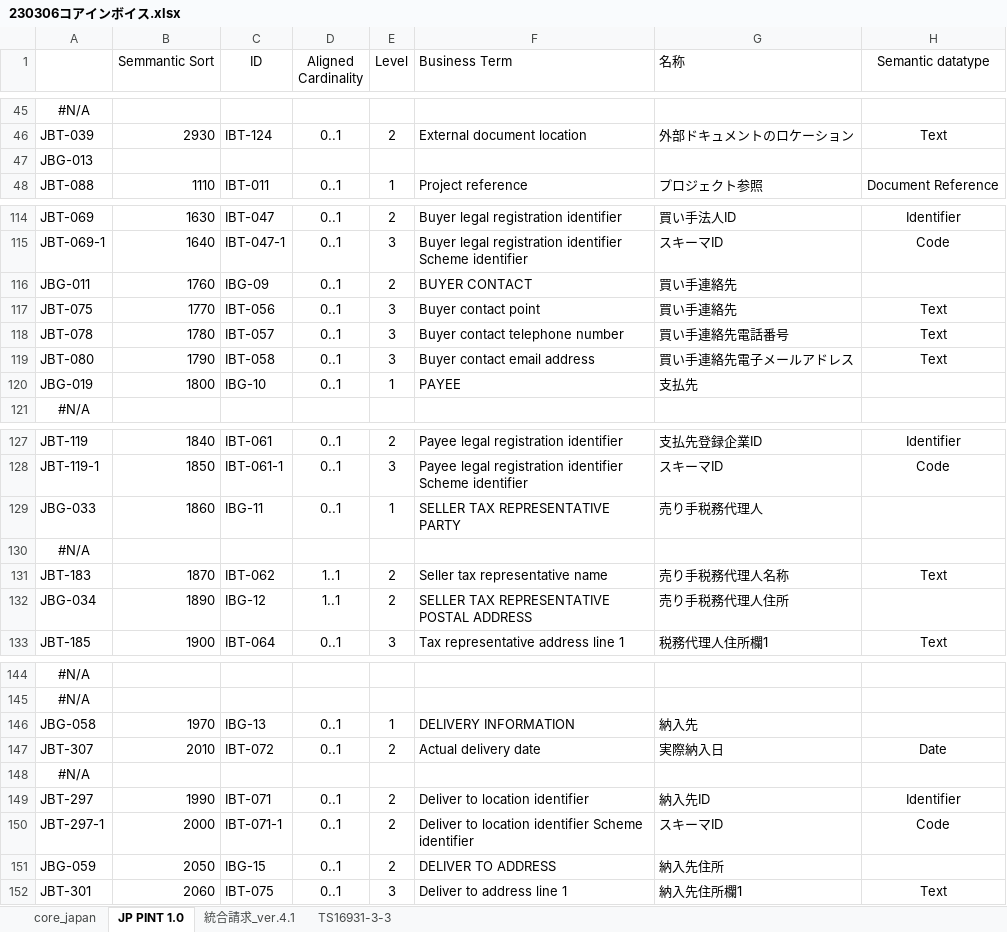
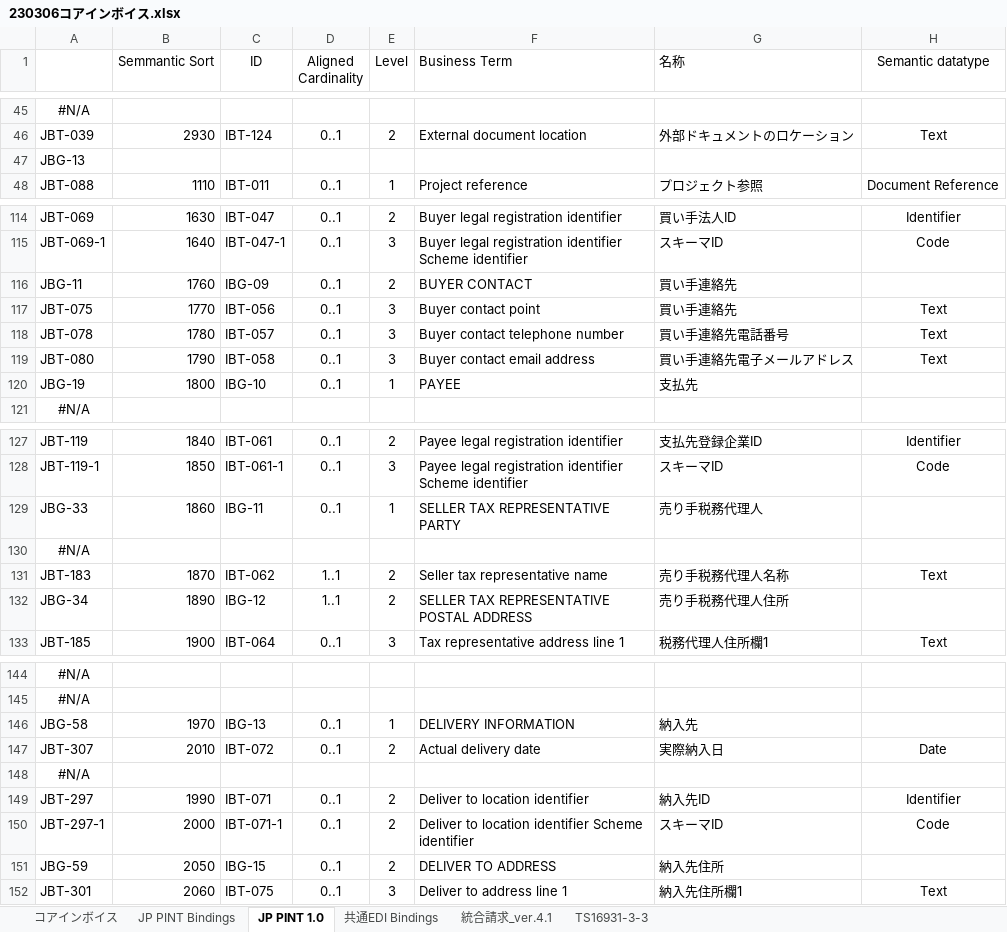
Before and after one commit to pontsoleil/Japan_core, an Excel workbook: data/base/230306コアインボイス.xlsx, sheet JP PINT 1.0, drawn as a sheet; only a part is shown, gaps mark what is left out; values as stored, in another font and other column widths than the file's, no borders; conditional formats not drawn; the diff covers the shown part only; the diff names each change by its address in the sheet, - before the commit and + after, or states it on an @@ line.

Commit message:
Update 230306コアインボイス.xlsx

```diff
--- a/data/base/230306コアインボイス.xlsx (sheet JP PINT 1.0)
+++ b/data/base/230306コアインボイス.xlsx (sheet JP PINT 1.0)
-sheet tab: core_japan
+sheet tab: コアインボイス
+sheet tab: JP PINT Bindings
+sheet tab: 共通EDI Bindings
-A47: JBG-013
+A47: JBG-13
-A116: JBG-011
+A116: JBG-11
-A120: JBG-019
+A120: JBG-19
-A129: JBG-033
+A129: JBG-33
-A132: JBG-034
+A132: JBG-34
-A146: JBG-058
+A146: JBG-58
-A151: JBG-059
+A151: JBG-59
```
Also changed, not shown: 16 edited cells and cell formats elsewhere in this sheet, sheet コアインボイス, formulas that keep their value, hidden cells.
